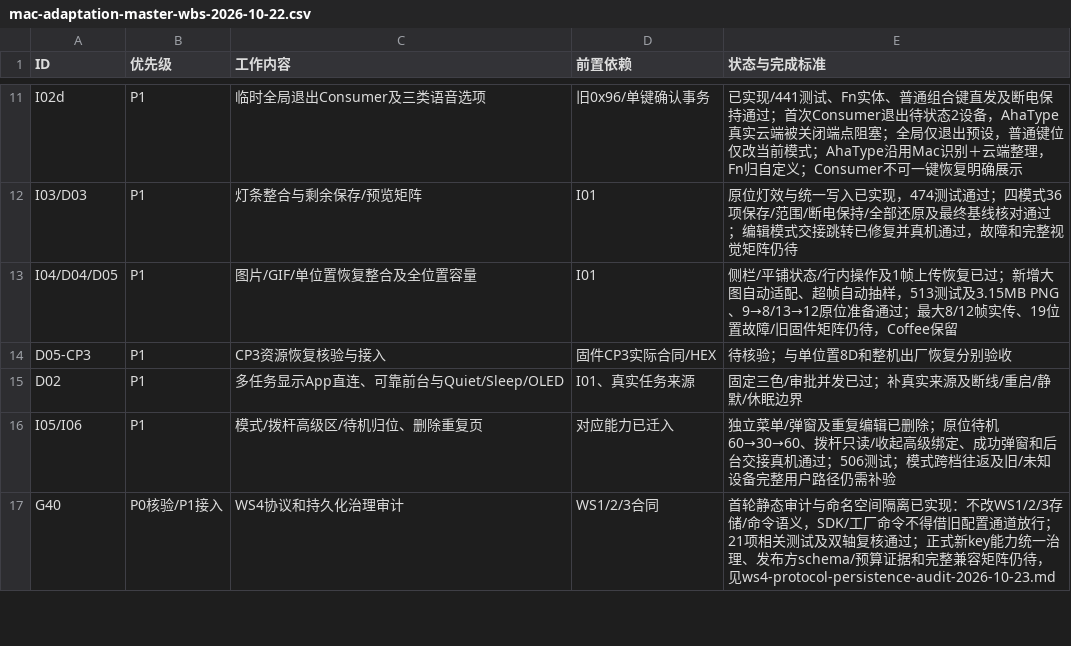
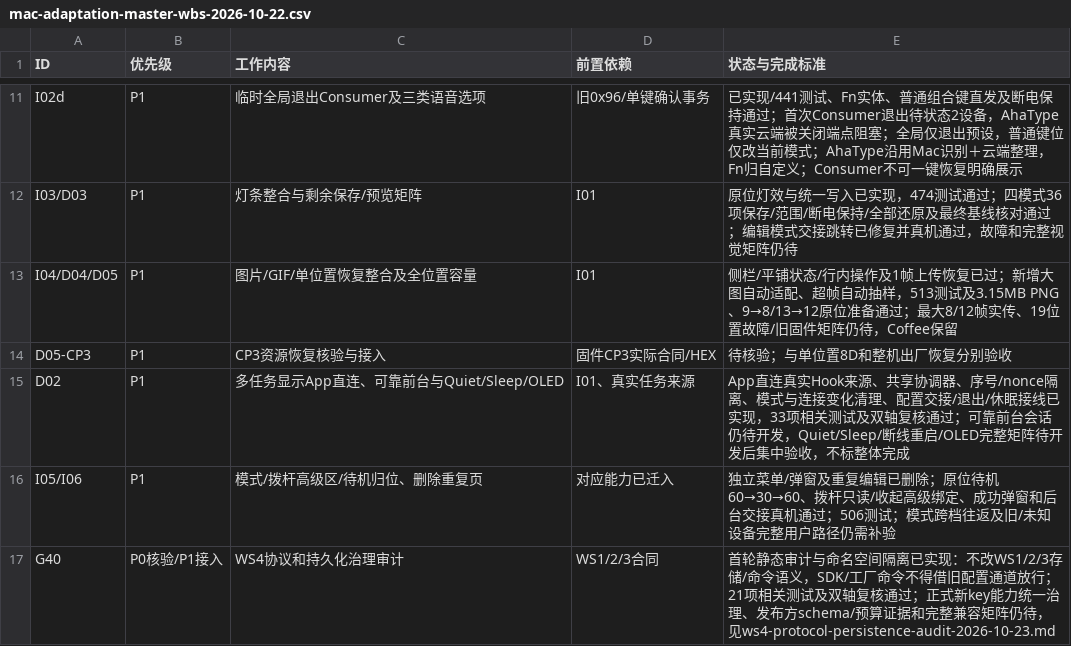
Before and after one commit to AhakeyAI/desktop, a CSV file: docs/ahastudio/mac-adaptation-master-wbs-2026-10-22.csv, drawn as a sheet; only a part is shown, gaps mark what is left out.

```diff
--- a/docs/ahastudio/mac-adaptation-master-wbs-2026-10-22.csv
+++ b/docs/ahastudio/mac-adaptation-master-wbs-2026-10-22.csv
@@ -14,3 +14,3 @@ I04/D04/D05,P1,图片/GIF/单位置恢复整合及全位置容量,I01,侧栏/平
 D05-CP3,P1,CP3资源恢复核验与接入,固件CP3实际合同/HEX,待核验；与单位置8D和整机出厂恢复分别验收
-D02,P1,多任务显示App直连、可靠前台与Quiet/Sleep/OLED,I01、真实任务来源,固定三色/审批并发已过；补真实来源及断线/重启/静默/休眠边界
+D02,P1,多任务显示App直连、可靠前台与Quiet/Sleep/OLED,I01、真实任务来源,App直连真实Hook来源、共享协调器、序号/nonce隔离、模式与连接变化清理、配置交接/退出/休眠接线已实现，33项相关测试及双轴复核通过；可靠前台会话仍待开发，Quiet/Sleep/断线重启/OLED完整矩阵待开发后集中验收，不标整体完成
 I05/I06,P1,模式/拨杆高级区/待机归位、删除重复页,对应能力已迁入,独立菜单/弹窗及重复编辑已删除；原位待机60→30→60、拨杆只读/收起高级绑定、成功弹窗和后台交接真机通过；506测试；模式跨档往返及旧/未知设备完整用户路径仍需补验
```
Also changed, not shown: 22 other files.
